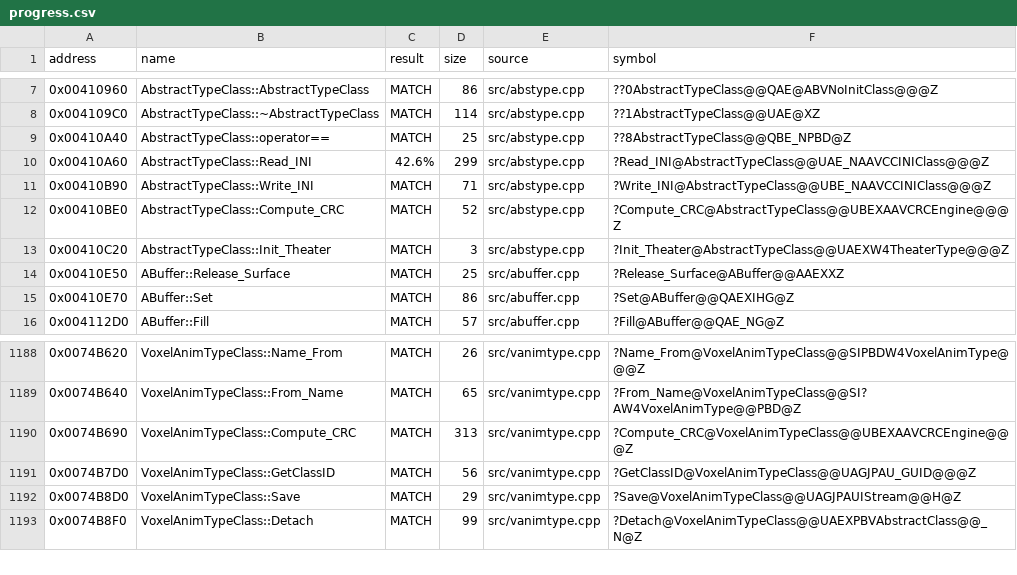
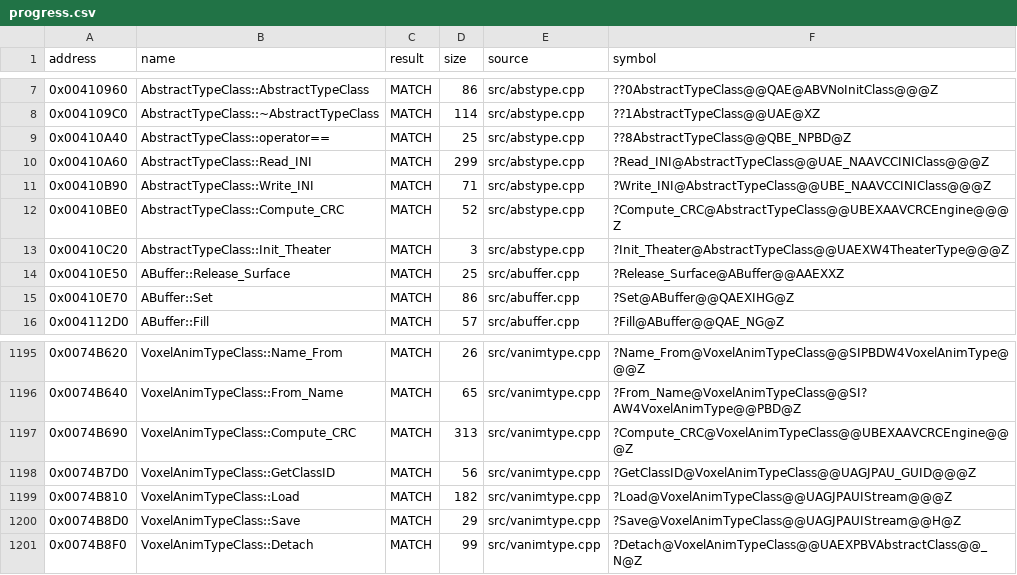
Before and after one commit to gibbo101/ra2-decomp, a CSV file: data/progress.csv, drawn as a sheet; only a part is shown, gaps mark what is left out; the diff covers the shown part only.

```diff
--- a/data/progress.csv
+++ b/data/progress.csv
@@ -9,3 +9,3 @@ address,name,result,size,source,symbol
 0x00410A40,AbstractTypeClass::operator==,MATCH,25,src/abstype.cpp,??8AbstractTypeClass@@QBE_NPBD@Z
-0x00410A60,AbstractTypeClass::Read_INI,42.6%,299,src/abstype.cpp,?Read_INI@AbstractTypeClass@@UAE_NAAVCCINIClass@@@Z
+0x00410A60,AbstractTypeClass::Read_INI,MATCH,299,src/abstype.cpp,?Read_INI@AbstractTypeClass@@UAE_NAAVCCINIClass@@@Z
 0x00410B90,AbstractTypeClass::Write_INI,MATCH,71,src/abstype.cpp,?Write_INI@AbstractTypeClass@@UBE_NAAVCCINIClass@@@Z
@@ -1191,2 +1198,3 @@ address,name,result,size,source,symbol
 0x0074B7D0,VoxelAnimTypeClass::GetClassID,MATCH,56,src/vanimtype.cpp,?GetClassID@VoxelAnimTypeClass@@UAGJPAU_GUID@@@Z
+0x0074B810,VoxelAnimTypeClass::Load,MATCH,182,src/vanimtype.cpp,?Load@VoxelAnimTypeClass@@UAGJPAUIStream@@@Z
 0x0074B8D0,VoxelAnimTypeClass::Save,MATCH,29,src/vanimtype.cpp,?Save@VoxelAnimTypeClass@@UAGJPAUIStream@@H@Z
```
Also changed, not shown: 7 added rows elsewhere in this file, data/attempts.csv, data/functions.csv, 18 other files.
